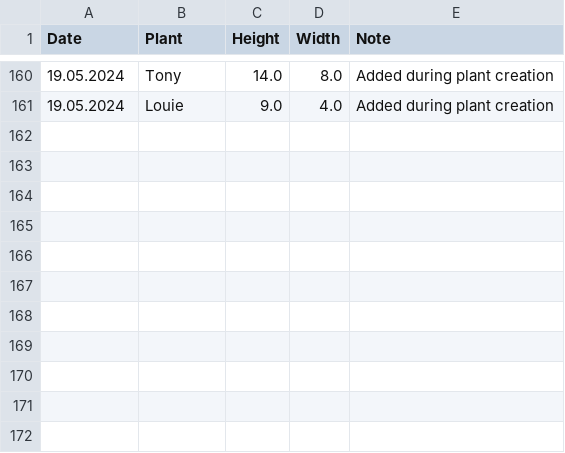
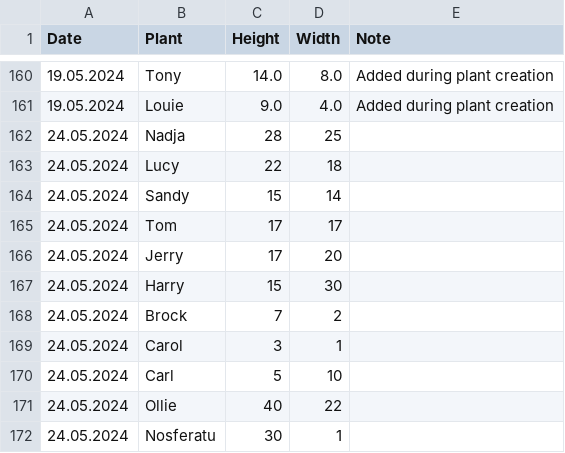
Before and after one commit to MarcoTz/Plants, a CSV file: Logs/Growth.csv, drawn as a sheet; only a part is shown, gaps mark what is left out; the diff names each change by its address in the sheet, - before the commit and + after, or states it on an @@ line.

```diff
--- a/Logs/Growth.csv
+++ b/Logs/Growth.csv
+row 162: 24.05.2024 | Nadja | 28 | 25
+row 163: 24.05.2024 | Lucy | 22 | 18
+row 164: 24.05.2024 | Sandy | 15 | 14
+row 165: 24.05.2024 | Tom | 17 | 17
+row 166: 24.05.2024 | Jerry | 17 | 20
+row 167: 24.05.2024 | Harry | 15 | 30
+row 168: 24.05.2024 | Brock | 7 | 2
+row 169: 24.05.2024 | Carol | 3 | 1
+row 170: 24.05.2024 | Carl | 5 | 10
+row 171: 24.05.2024 | Ollie | 40 | 22
+row 172: 24.05.2024 | Nosferatu | 30 | 1
```
Also changed, not shown: Logs/Activities.csv, 19 other files.
